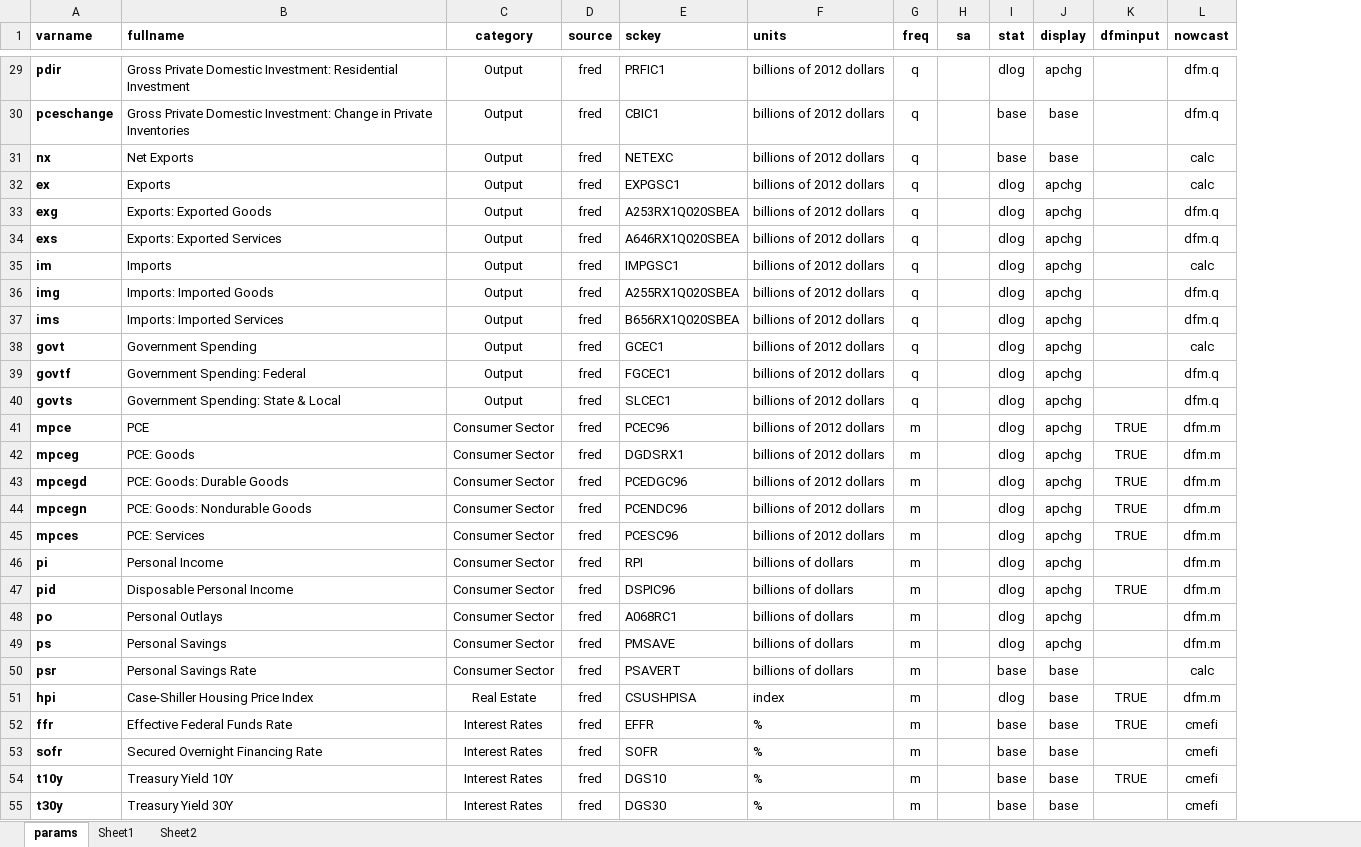
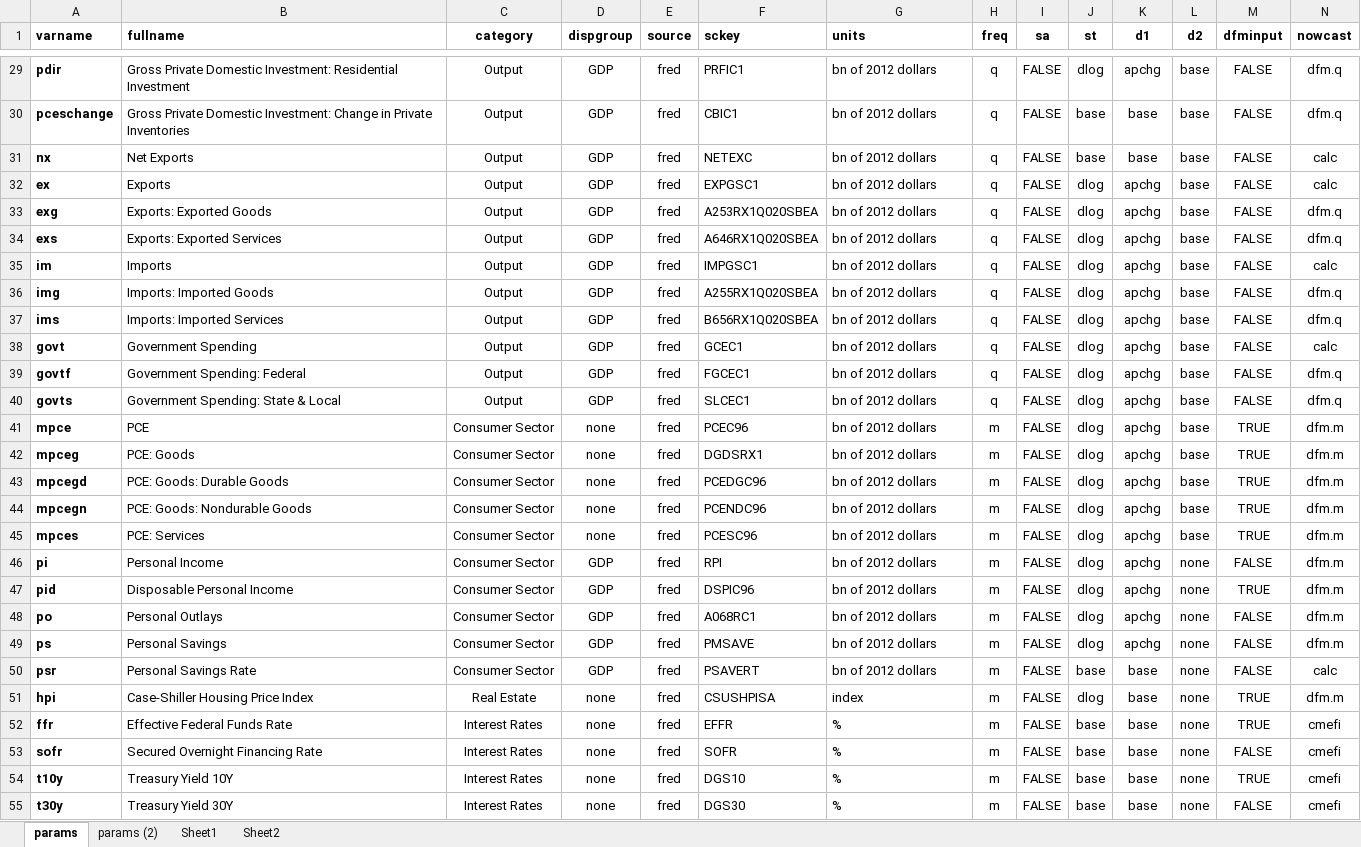
Before and after one commit to bongohead/econforecasting-r, an Excel workbook: model-inputs/inputs.xlsx, sheet params, drawn as a sheet; only a part is shown, gaps mark what is left out; values as stored, in another font and other column widths than the file's, no borders; conditional formats and table styles not drawn; addresses are those after the commit; the diff covers the shown part only; the diff names each change by its address in the sheet, - before the commit and + after, or states it on an @@ line.

```diff
--- a/model-inputs/inputs.xlsx (sheet params)
+++ b/model-inputs/inputs.xlsx (sheet params)
+sheet tab: params (2)
+column D (dispgroup), rows 29-55: GDP | GDP | GDP | GDP | GDP | GDP | GDP | GDP | GDP | GDP | GDP | GDP | none | none | none | none | none | GDP | GDP | GDP | GDP | GDP | none | none | none | none | none
+column L (d2), rows 29-55: base | base | base | base | base | base | base | base | base | base | base | base | base | base | base | base | base | none | none | none | none | none | none | none | none | none | none
-J1: stat
+J1: st
-K1: display
+K1: d1
-G29:G45 (units): billions of 2012 dollars
+G29:G45 (units): bn of 2012 dollars
-I29:I55 (sa): (empty)
+I29:I55 (sa): FALSE
-M29:M40 (dfminput): (empty)
+M29:M40 (dfminput): FALSE
-G46:G50 (units): billions of dollars
+G46:G50 (units): bn of 2012 dollars
-M46 (dfminput): (empty)
+M46 (dfminput): FALSE
-M48:M50 (dfminput): (empty)
+M48:M50 (dfminput): FALSE
-M53 (dfminput): (empty)
+M53 (dfminput): FALSE
-M55 (dfminput): (empty)
+M55 (dfminput): FALSE
```
Also changed, not shown: 3 removed rows and 127 edited cells elsewhere in this sheet, 4 other files.
